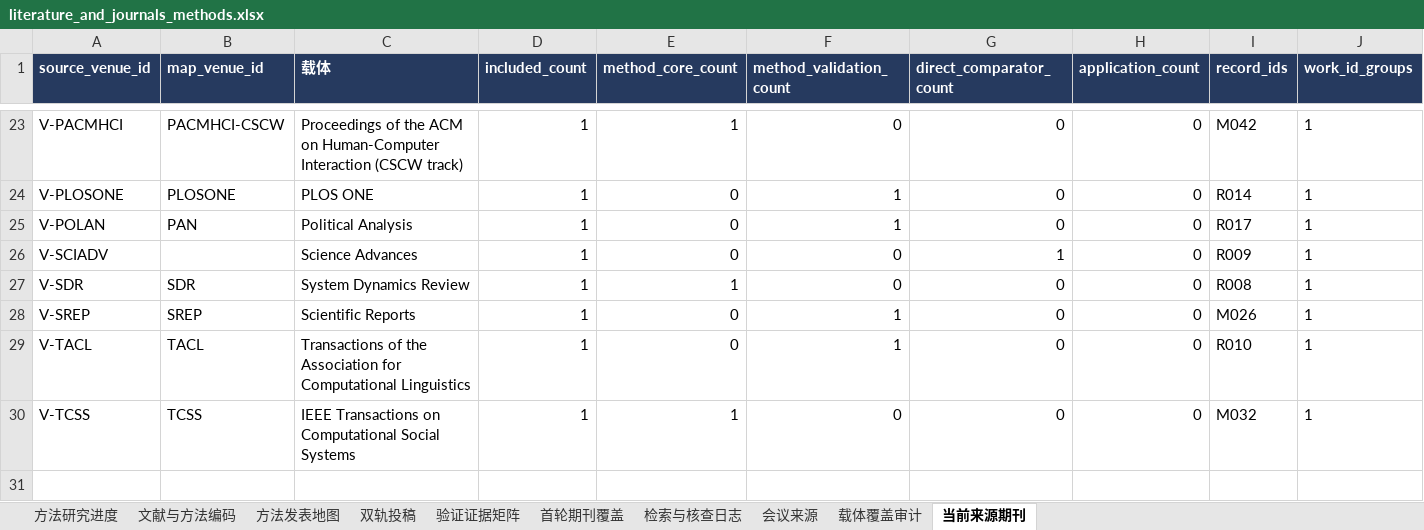
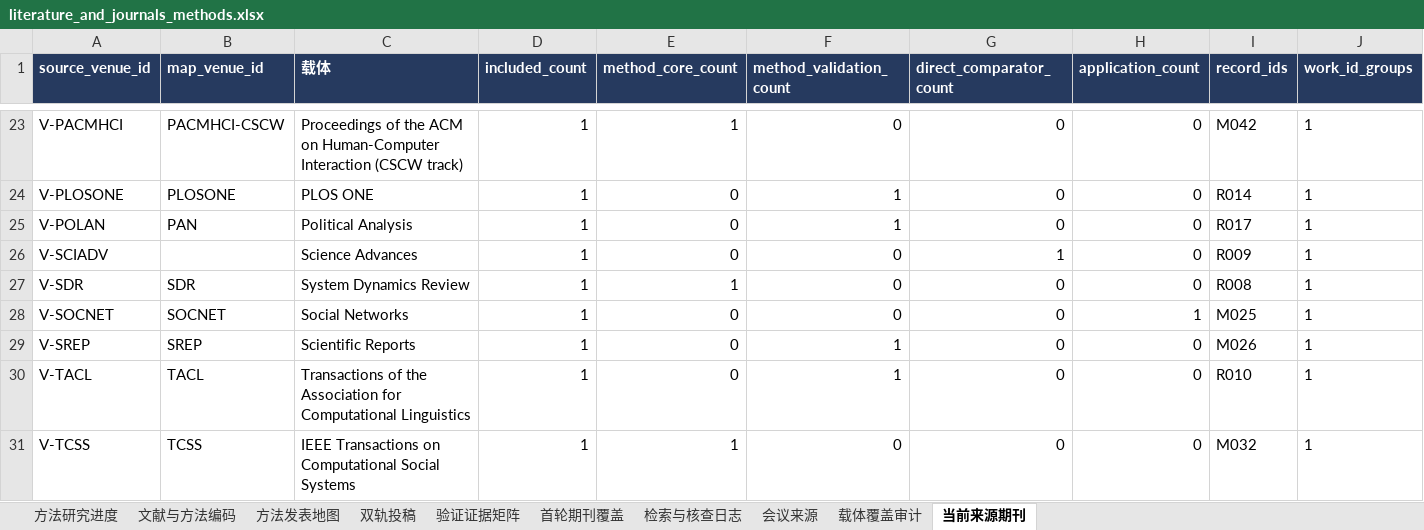
Before and after one commit to BNU-CCR/Agent-EX, an Excel workbook: literature-review/exports/literature_and_journals_methods.xlsx, sheet 当前来源期刊, drawn as a sheet; only a part is shown, gaps mark what is left out; values as stored, in another font and other column widths than the file's, no borders; rows hold the shown columns only; the diff names each change by its address in the sheet, - before the commit and + after, or states it on an @@ line.

```diff
--- a/literature-review/exports/literature_and_journals_methods.xlsx (sheet 当前来源期刊)
+++ b/literature-review/exports/literature_and_journals_methods.xlsx (sheet 当前来源期刊)
+row 28: V-SOCNET | SOCNET | Social Networks | 1 | 0 | 0 | 0 | 1 | M025 | 1
```
Also changed, not shown: sheet 检索与核查日志, sheet 文献与方法编码, sheet 方法发表地图, sheet 方法研究进度, sheet 双轨投稿, 29 other files.
